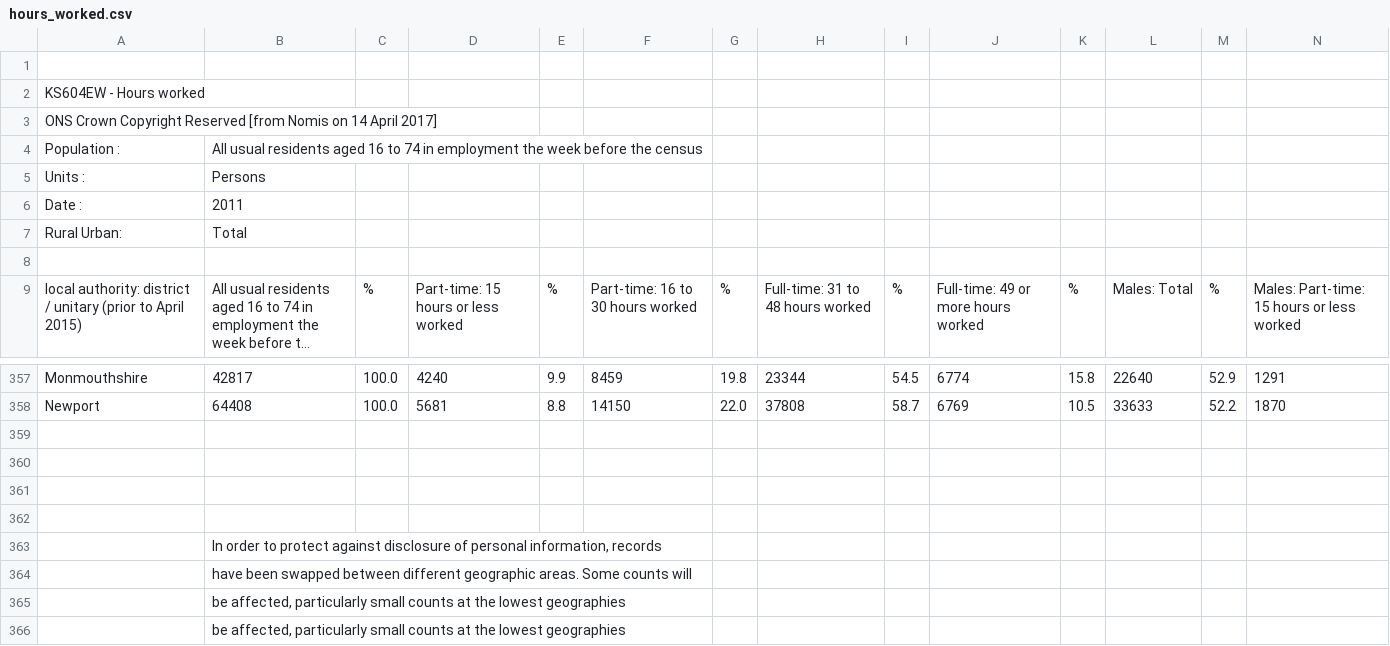
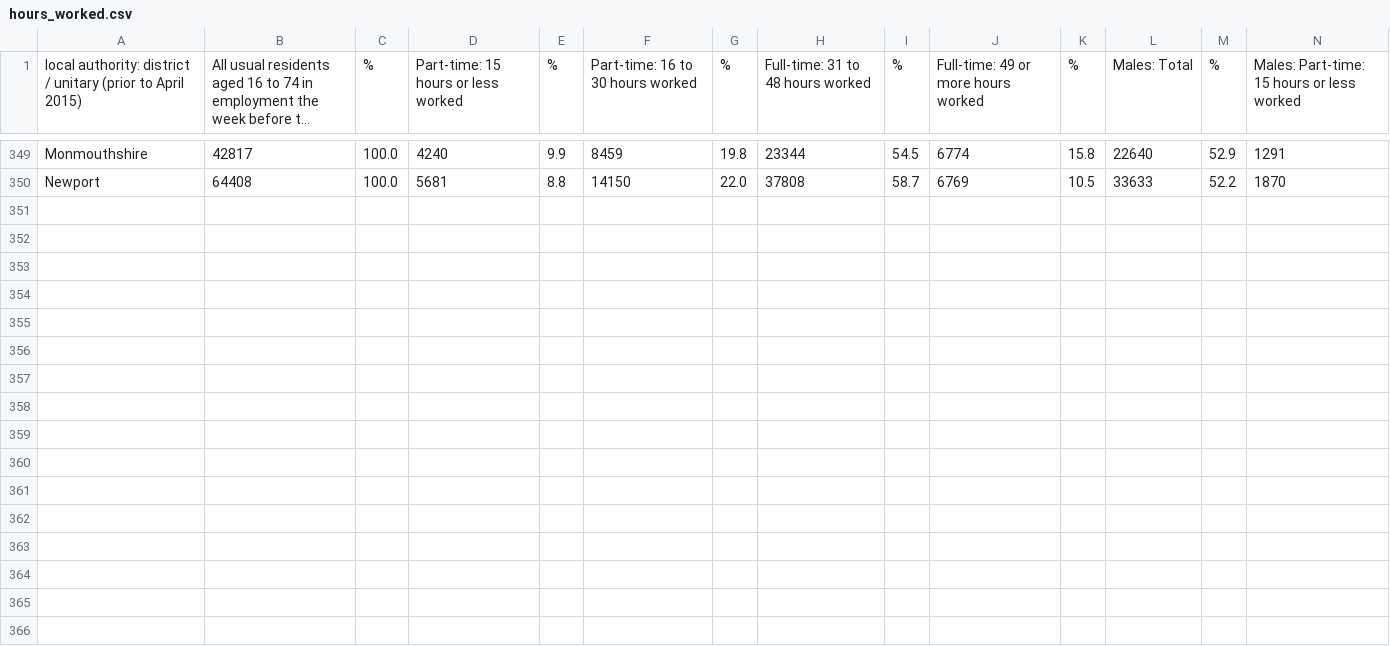
Before and after one commit to lgoldberg9/CSC-395-Final-Project, a CSV file: data/hours_worked.csv, drawn as a sheet; only a part is shown, gaps mark what is left out; long unchanged cells end in …; rows hold the shown columns only; the diff names each change by its address in the sheet, - before the commit and + after, or states it on an @@ line.

```diff
--- a/data/hours_worked.csv
+++ b/data/hours_worked.csv
-row 1: (empty)
-row 2: KS604EW - Hours worked
-row 3: ONS Crown Copyright Reserved [from Nomis on 14 April 2017]
-row 4: Population : | All usual residents aged 16 to 74 in employment the week before the census
-row 5: Units : | Persons
-row 6: Date : | 2011
-row 7: Rural Urban: | Total
-row 8: (empty)
-row 359: (empty)
-row 360: (empty)
-row 361: (empty)
-row 362: (empty)
-row 363:  | In order to protect against disclosure of personal information, records
-row 364:  | have been swapped between different geographic areas. Some counts will
-row 365:  | be affected, particularly small counts at the lowest geographies
-row 366:  | be affected, particularly small counts at the lowest geographies
```
Also changed, not shown: data/industry_by_sex.csv, data/living_arrangements.csv, 7 other files.
